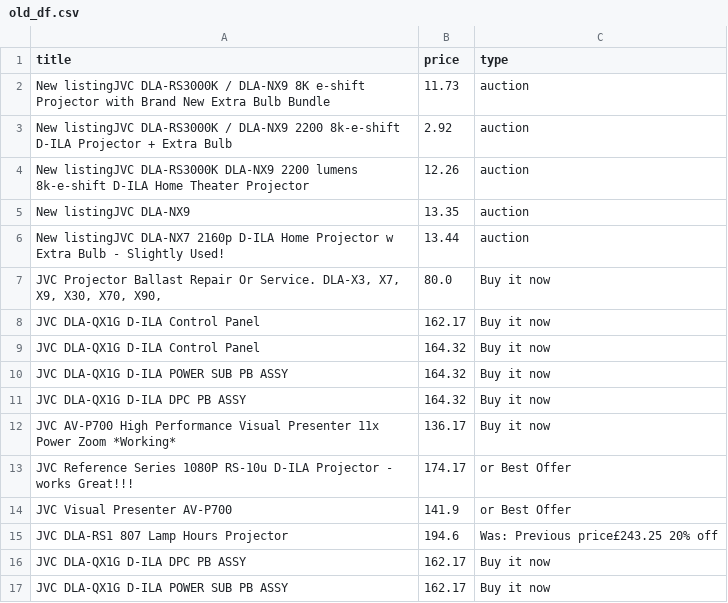
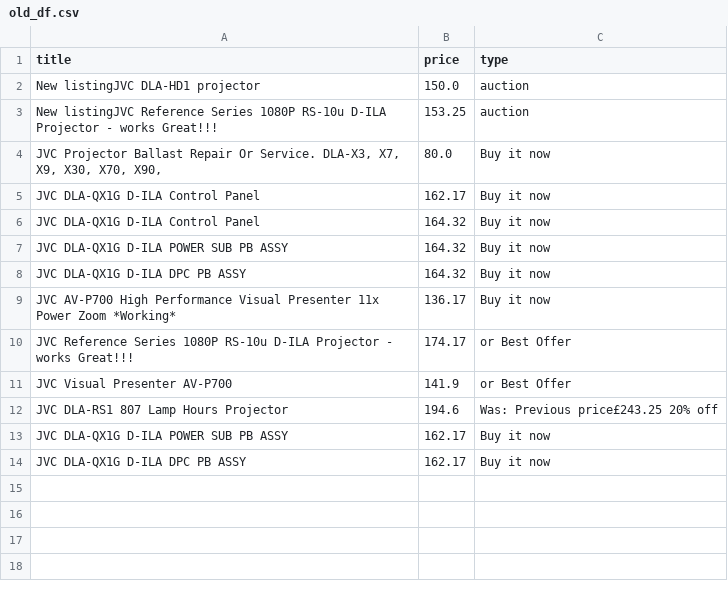
Before and after one commit to LFCottrell/Ebay_JVC, a CSV file: old_df.csv, drawn as a sheet.

```diff
--- a/old_df.csv
+++ b/old_df.csv
@@ -1,7 +1,4 @@
 title,price,type
-New listingJVC DLA-RS3000K / DLA-NX9 8K e-shift Projector with Brand New Extra Bulb Bundle,11.73,auction
-New listingJVC DLA-RS3000K / DLA-NX9 2200 8k-e-shift D-ILA Projector + Extra Bulb,2.92,auction
-New listingJVC DLA-RS3000K   DLA-NX9 2200 lumens 8k-e-shift D-ILA Home Theater Projector,12.26,auction
-New listingJVC DLA-NX9,13.35,auction
-New listingJVC DLA-NX7 2160p D-ILA Home Projector w Extra Bulb - Slightly Used!,13.44,auction
+New listingJVC DLA-HD1 projector,150.0,auction
+New listingJVC Reference Series 1080P RS-10u D-ILA Projector - works Great!!!,153.25,auction
 "JVC Projector Ballast Repair Or Service. DLA-X3, X7,  X9, X30, X70, X90,",80.0,Buy it now
@@ -15,3 +12,3 @@ JVC Visual Presenter AV-P700,141.9,or Best Offer
 JVC DLA-RS1 807 Lamp Hours  Projector,194.6,Was: Previous price£243.25  20% off
+JVC DLA-QX1G D-ILA  POWER SUB PB ASSY ,162.17,Buy it now
 JVC DLA-QX1G D-ILA DPC PB  ASSY ,162.17,Buy it now
-JVC DLA-QX1G D-ILA  POWER SUB PB ASSY ,162.17,Buy it now
```
Also changed, not shown: output_auction.csv, output_offer.csv, 1 other file.
